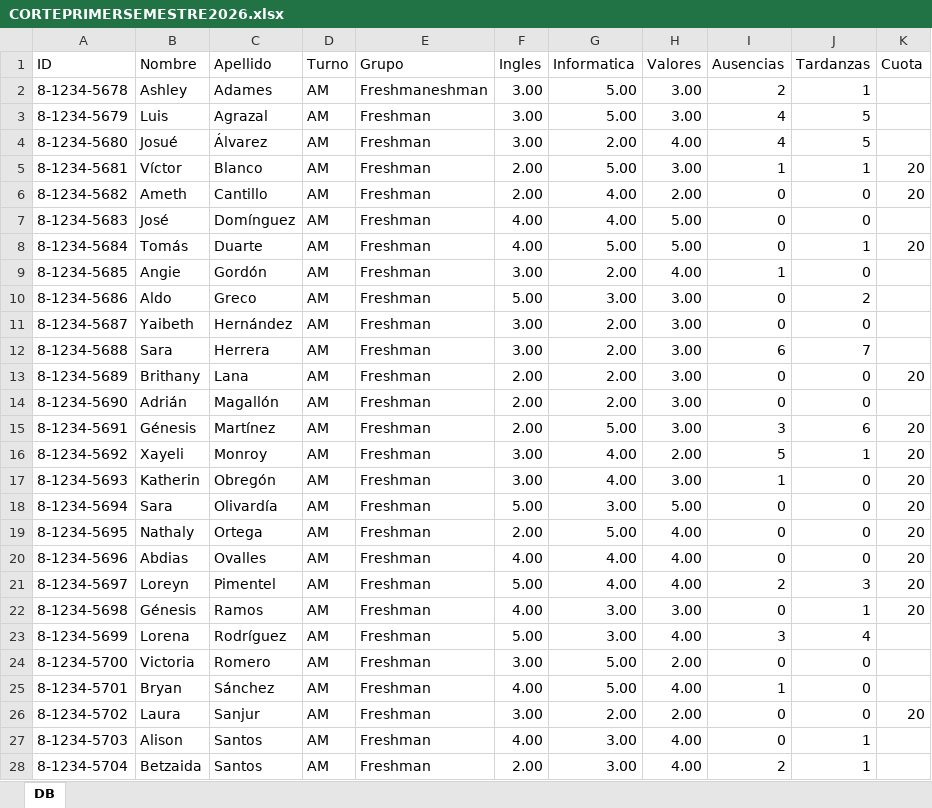
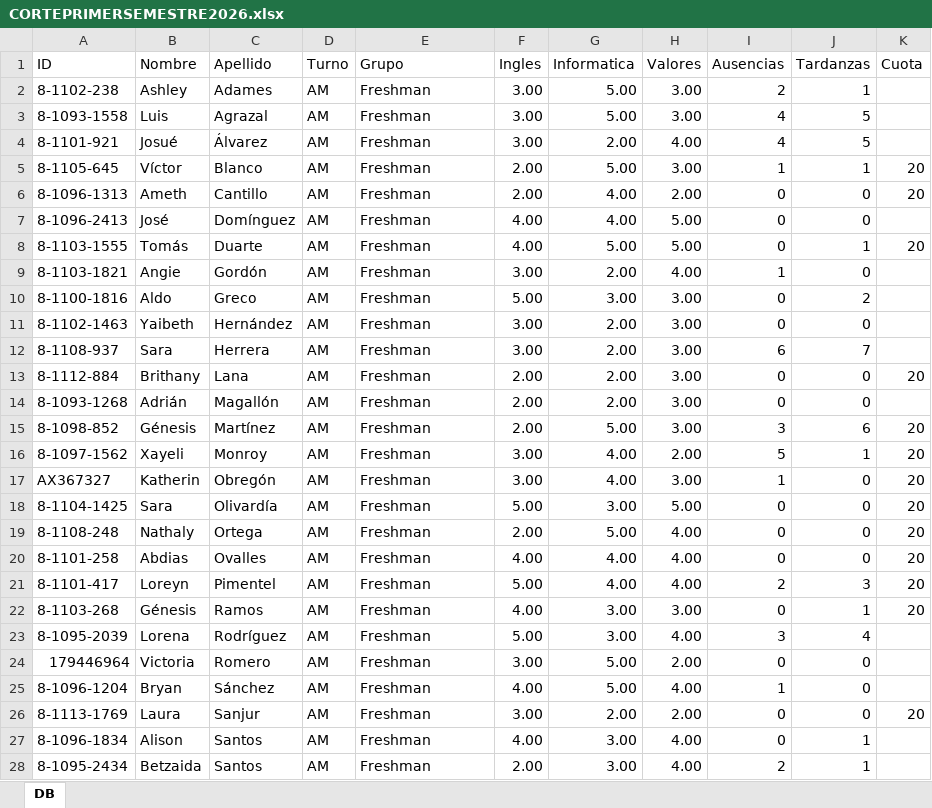
Before and after one commit to mary12war/Corte-de-Calificaciones-2026, an Excel workbook: data/CORTEPRIMERSEMESTRE2026.xlsx, sheet DB, drawn as a sheet; only a part is shown; values as stored, in another font and other column widths than the file's, no borders; the diff covers the shown part only; the diff names each change by its address in the sheet, - before the commit and + after, or states it on an @@ line.

Commit message:
Data

```diff
--- a/data/CORTEPRIMERSEMESTRE2026.xlsx (sheet DB)
+++ b/data/CORTEPRIMERSEMESTRE2026.xlsx (sheet DB)
-A2 (ID): 8-1234-5678
+A2 (ID): 8-1102-238
-E2 (Grupo): Freshmaneshman
+E2 (Grupo): Freshman
-A3 (ID): 8-1234-5679
+A3 (ID): 8-1093-1558
-A4 (ID): 8-1234-5680
+A4 (ID): 8-1101-921
-A5 (ID): 8-1234-5681
+A5 (ID): 8-1105-645
-A6 (ID): 8-1234-5682
+A6 (ID): 8-1096-1313
-A7 (ID): 8-1234-5683
+A7 (ID): 8-1096-2413
-A8 (ID): 8-1234-5684
+A8 (ID): 8-1103-1555
-A9 (ID): 8-1234-5685
+A9 (ID): 8-1103-1821
-A10 (ID): 8-1234-5686
+A10 (ID): 8-1100-1816
-A11 (ID): 8-1234-5687
+A11 (ID): 8-1102-1463
-A12 (ID): 8-1234-5688
+A12 (ID): 8-1108-937
-A13 (ID): 8-1234-5689
+A13 (ID): 8-1112-884
-A14 (ID): 8-1234-5690
+A14 (ID): 8-1093-1268
-A15 (ID): 8-1234-5691
+A15 (ID): 8-1098-852
-A16 (ID): 8-1234-5692
+A16 (ID): 8-1097-1562
-A17 (ID): 8-1234-5693
+A17 (ID): AX367327
-A18 (ID): 8-1234-5694
+A18 (ID): 8-1104-1425
-A19 (ID): 8-1234-5695
+A19 (ID): 8-1108-248
-A20 (ID): 8-1234-5696
+A20 (ID): 8-1101-258
-A21 (ID): 8-1234-5697
+A21 (ID): 8-1101-417
-A22 (ID): 8-1234-5698
+A22 (ID): 8-1103-268
-A23 (ID): 8-1234-5699
+A23 (ID): 8-1095-2039
-A24 (ID): 8-1234-5700
+A24 (ID): 179446964
-A25 (ID): 8-1234-5701
+A25 (ID): 8-1096-1204
-A26 (ID): 8-1234-5702
+A26 (ID): 8-1113-1769
-A27 (ID): 8-1234-5703
+A27 (ID): 8-1096-1834
-A28 (ID): 8-1234-5704
+A28 (ID): 8-1095-2434
```
Also changed, not shown: 150 edited cells elsewhere in this sheet.
